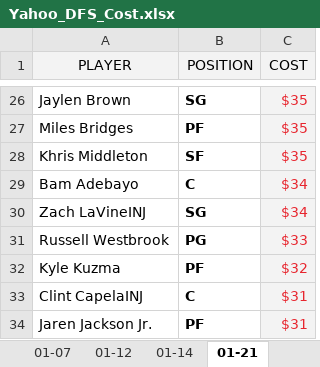
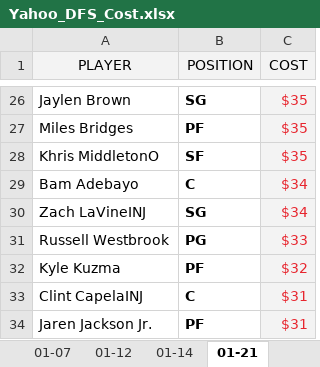
Before and after one commit to ZTFisme/Data-Sets, an Excel workbook: Yahoo_DFS_Cost.xlsx, sheet 01-21, drawn as a sheet; only a part is shown, gaps mark what is left out; values as stored, in another font and other column widths than the file's, no borders; the diff names each change by its address in the sheet, - before the commit and + after, or states it on an @@ line.

Commit message:
Add files via upload

```diff
--- a/Yahoo_DFS_Cost.xlsx (sheet 01-21)
+++ b/Yahoo_DFS_Cost.xlsx (sheet 01-21)
-A28 (PLAYER): Khris Middleton
+A28 (PLAYER): Khris MiddletonO
```
